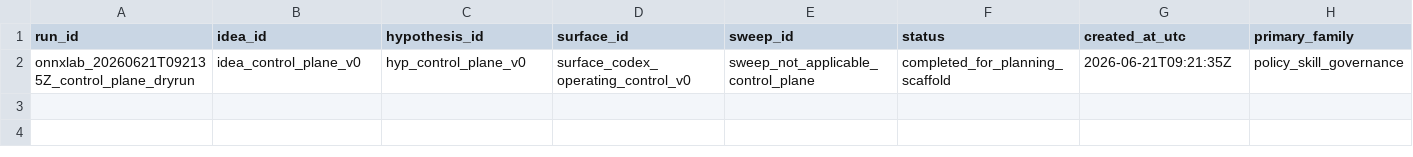
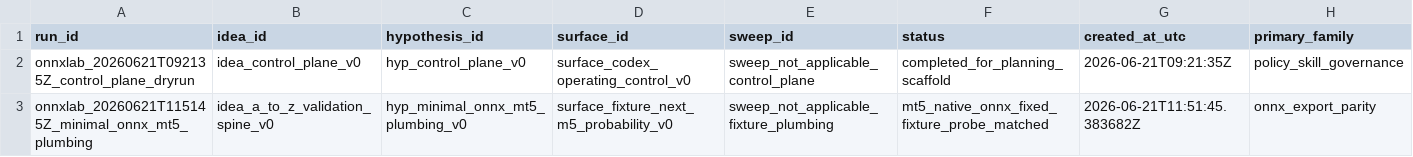
Before and after one commit to Minki-Trader/Project_SpaceSonar_X, a CSV file: docs/registers/run_registry.csv, drawn as a sheet; only a part is shown; rows hold the shown columns only; the diff names each change by its address in the sheet, - before the commit and + after, or states it on an @@ line.

```diff
--- a/docs/registers/run_registry.csv
+++ b/docs/registers/run_registry.csv
+row 3: onnxlab_20260621T115145Z_minimal_onnx_mt5_plumbing | idea_a_to_z_validation_spine_v0 | hyp_minimal_onnx_mt5_plumbing_v0 | surface_fixture_next_m5_probability_v0 | sweep_not_applicable_fixture_plumbing | mt5_native_onnx_fixed_fixture_probe_matched | 2026-06-21T11:51:45.383682Z | onnx_export_parity
```
Also changed, not shown: docs/registers/artifact_registry.csv, docs/registers/campaign_registry.csv, 17 other files.
